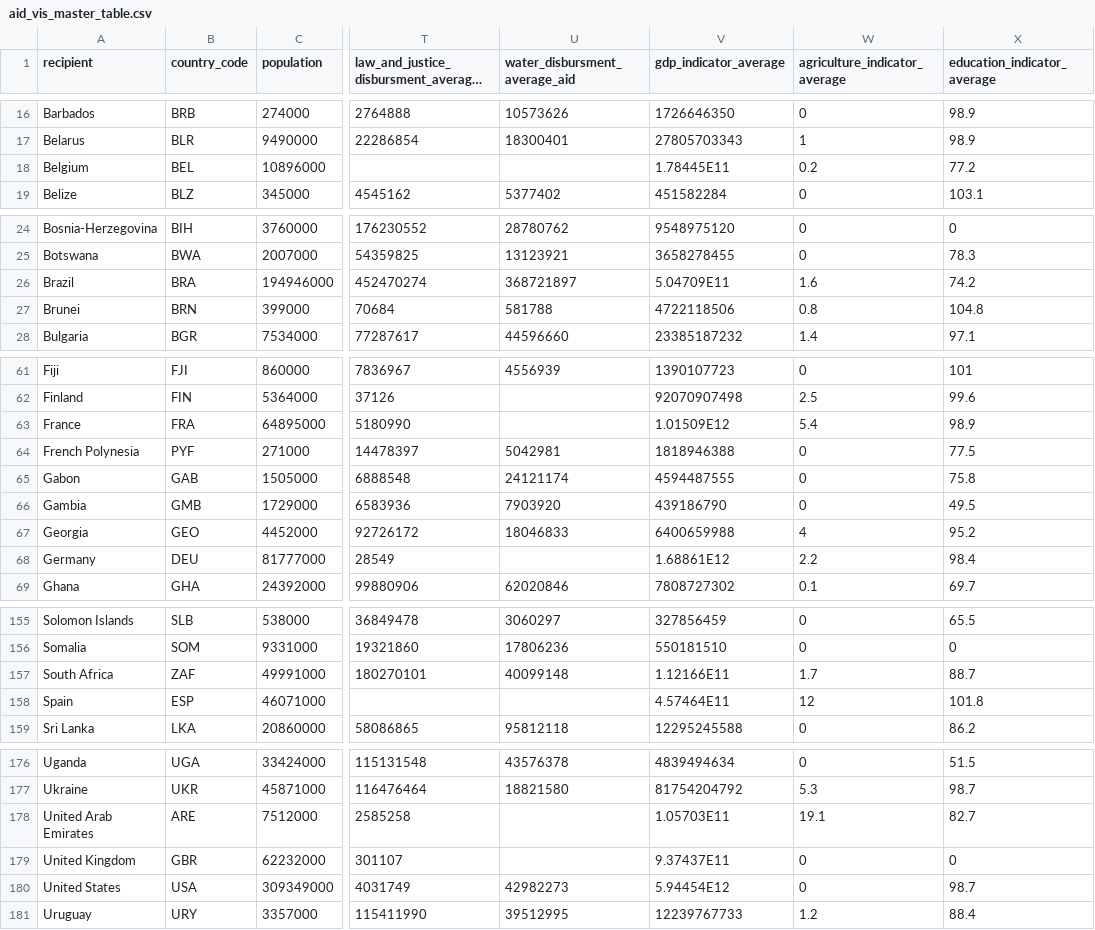
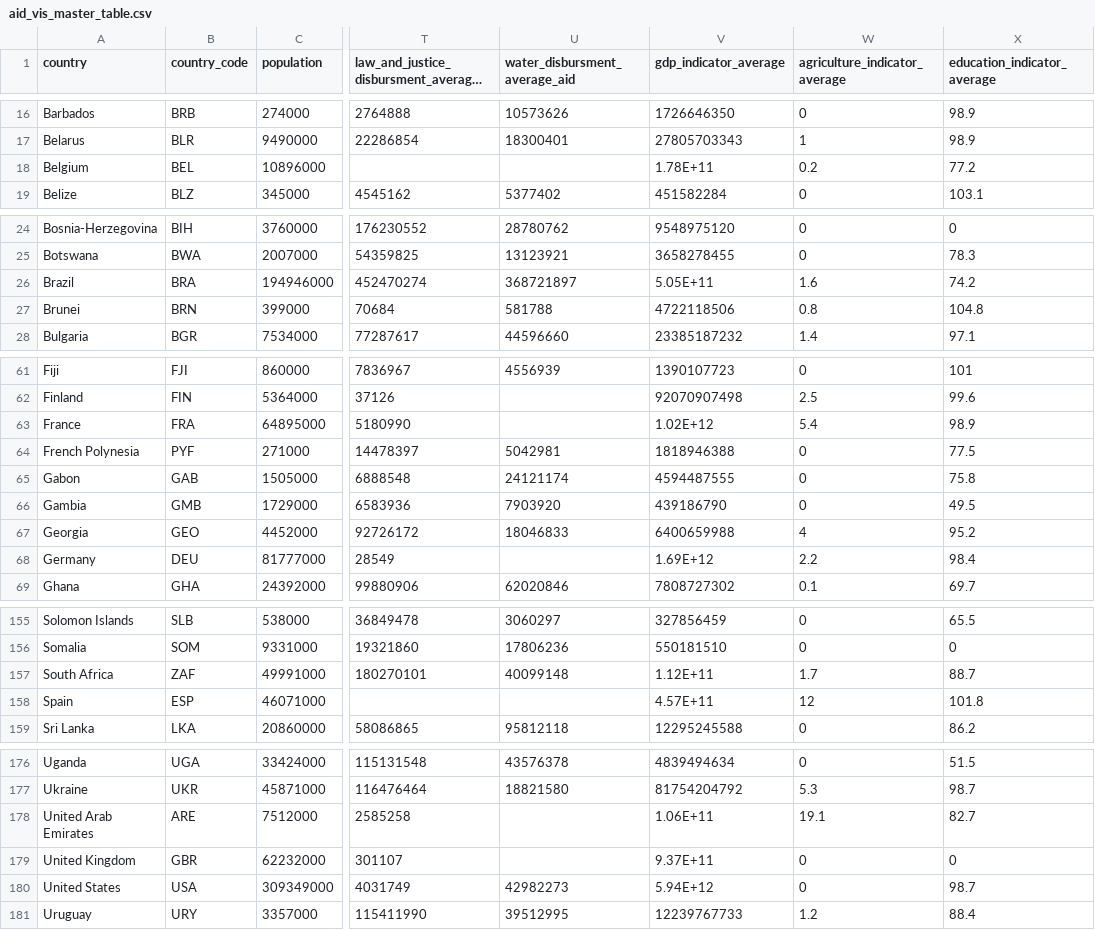
Before and after one commit to aykutsimseks/aid_indicators_vis, a CSV file: data/aid_vis_master_table.csv, drawn as a sheet; only a part is shown, gaps mark what is left out; long unchanged cells end in …; the diff covers the shown part only; the diff names each change by its address in the sheet, - before the commit and + after, or states it on an @@ line.

```diff
--- a/data/aid_vis_master_table.csv
+++ b/data/aid_vis_master_table.csv
-A1: recipient
+A1: country
-V18 (gdp_indicator_average): 1.78445E11
+V18 (gdp_indicator_average): 1.78E+11
-V26 (gdp_indicator_average): 5.04709E11
+V26 (gdp_indicator_average): 5.05E+11
-V63 (gdp_indicator_average): 1.01509E12
+V63 (gdp_indicator_average): 1.02E+12
-V68 (gdp_indicator_average): 1.68861E12
+V68 (gdp_indicator_average): 1.69E+12
-V157 (gdp_indicator_average): 1.12166E11
+V157 (gdp_indicator_average): 1.12E+11
-V158 (gdp_indicator_average): 4.57464E11
+V158 (gdp_indicator_average): 4.57E+11
-V178 (gdp_indicator_average): 1.05703E11
+V178 (gdp_indicator_average): 1.06E+11
-V179 (gdp_indicator_average): 9.37437E11
+V179 (gdp_indicator_average): 9.37E+11
-V180 (gdp_indicator_average): 5.94454E12
+V180 (gdp_indicator_average): 5.94E+12
```
Also changed, not shown: 19 edited cells elsewhere in this file, 2 other files.
